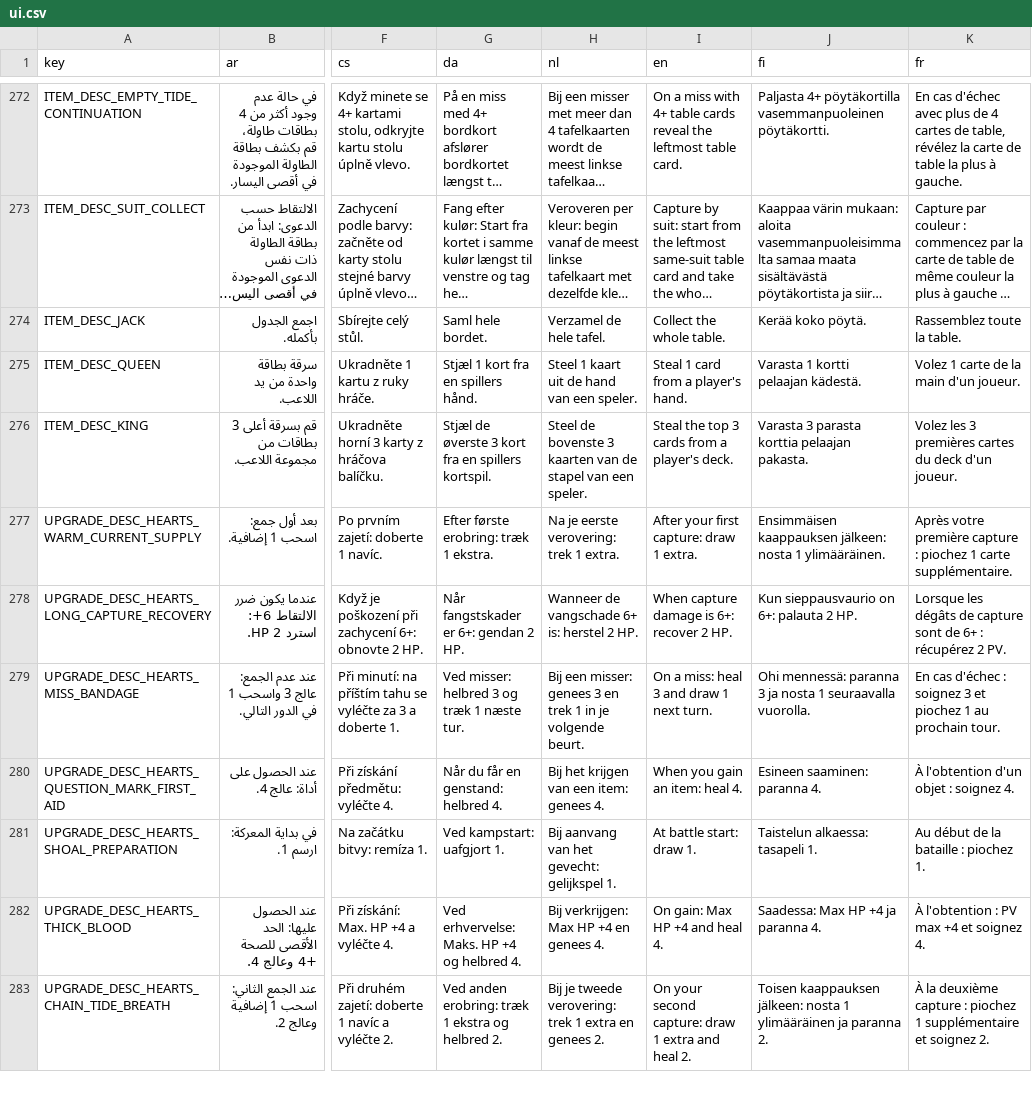
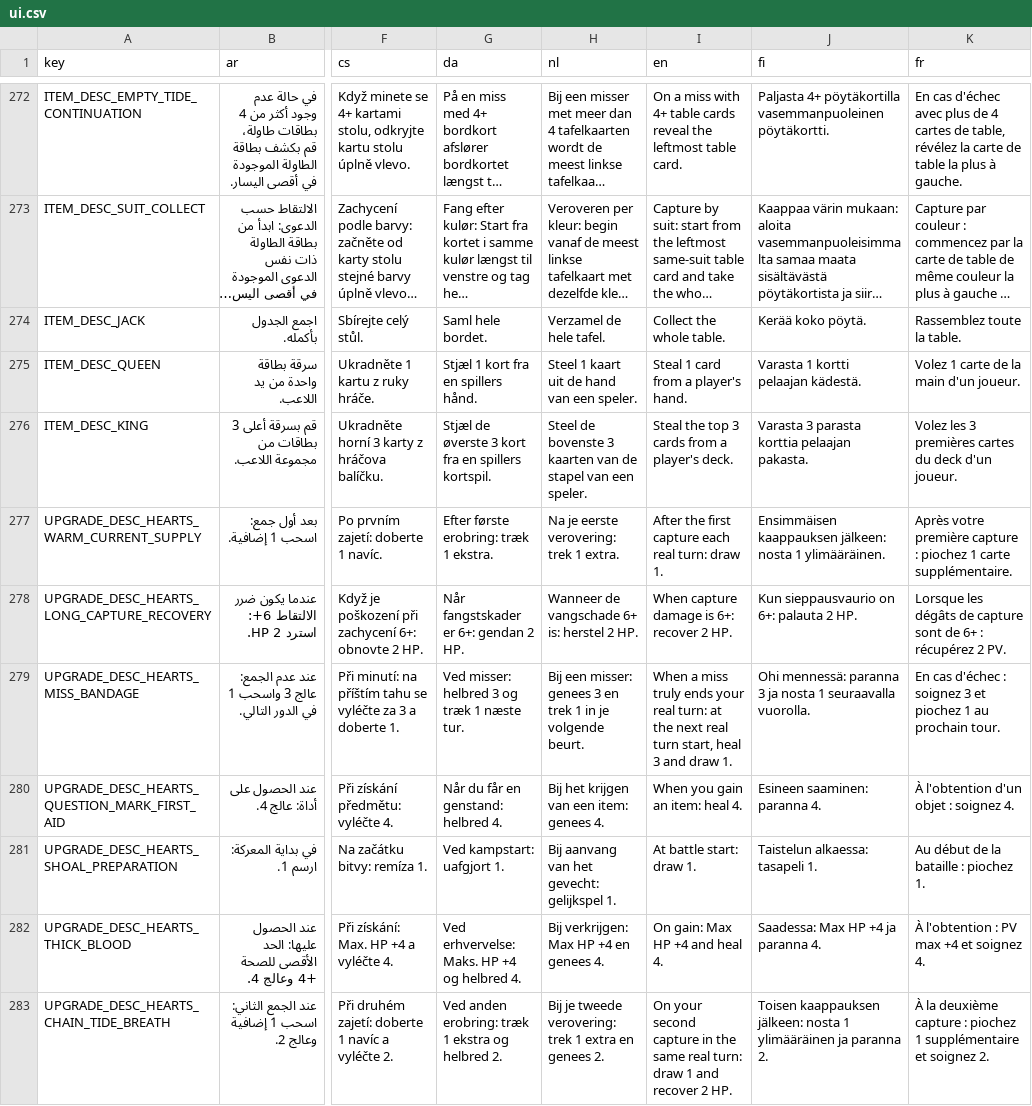
Before and after one commit to itcast-l/pokegame, a CSV file: localization/ui.csv, drawn as a sheet; only a part is shown, gaps mark what is left out; long unchanged cells end in …; the diff covers the shown part only; the diff names each change by its address in the sheet, - before the commit and + after, or states it on an @@ line.

```diff
--- a/localization/ui.csv
+++ b/localization/ui.csv
-I277 (en): After your first capture: draw 1 extra.
+I277 (en): After the first capture each real turn: draw 1.
-I279 (en): On a miss: heal 3 and draw 1 next turn.
+I279 (en): When a miss truly ends your real turn: at the next real turn start, heal 3 and draw 1.
-I283 (en): …your second capture: draw 1 extra and heal 2.
+I283 (en): …your second capture in the same real turn: draw 1 and recover 2 HP.
```
Also changed, not shown: 41 edited cells elsewhere in this file, 1 other file.
